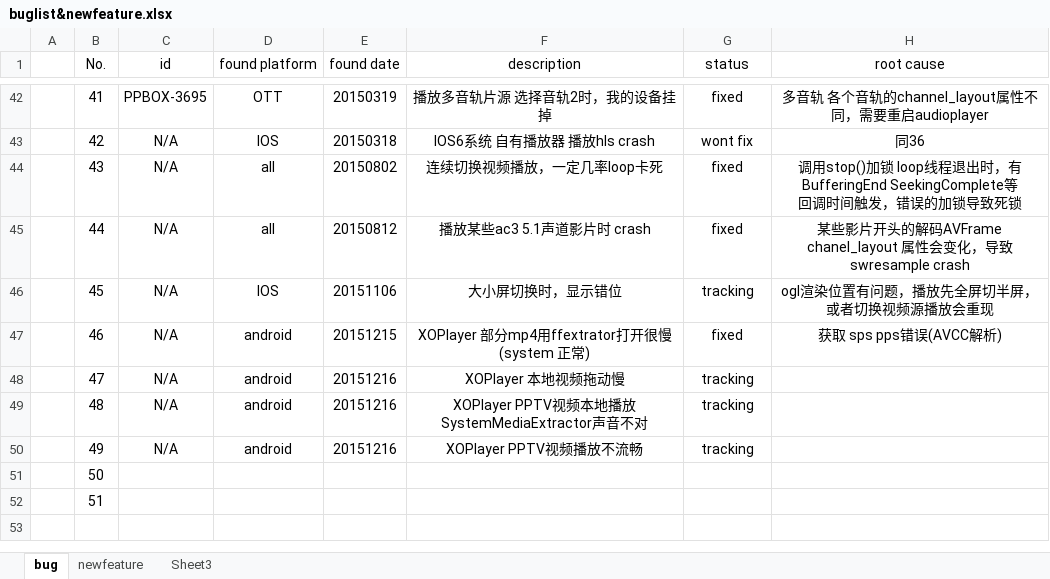
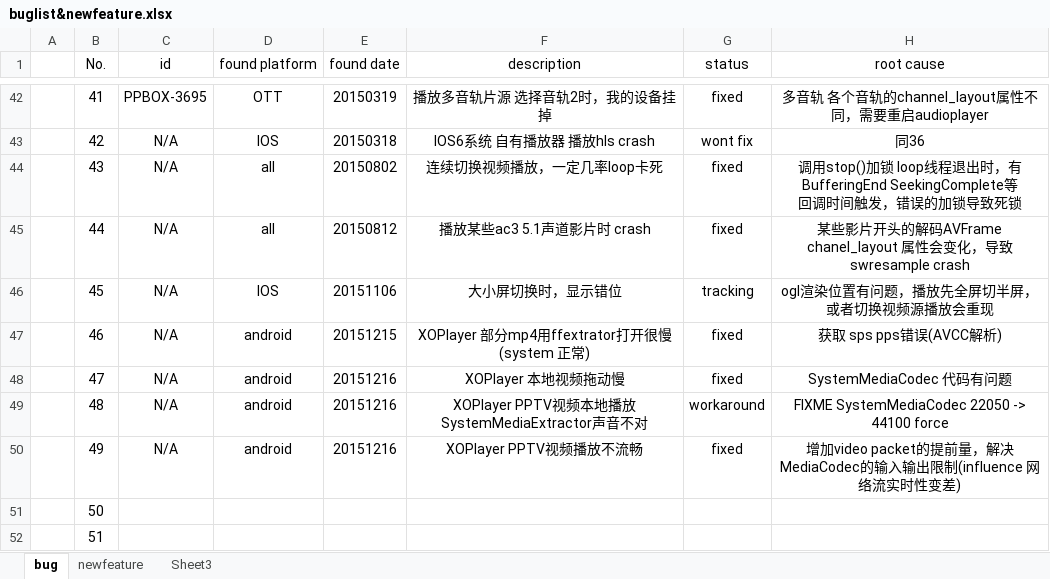
Before and after one commit to peterjerry/MeetSDK, an Excel workbook: engine2/Doc/buglist&newfeature.xlsx, sheet bug, drawn as a sheet; only a part is shown, gaps mark what is left out; values as stored, in another font and other column widths than the file's, no borders; the diff names each change by its address in the sheet, - before the commit and + after, or states it on an @@ line.

Commit message:
MeetSDK 1 fix some clip video lag problem(XOPlayer add setVideoAhead()) 2 XOPlayer use FFMediaExtractor for all case(solve some clip video lag, use SystemMediaExtractor cannot solve gracefully)

```diff
--- a/engine2/Doc/buglist&newfeature.xlsx (sheet bug)
+++ b/engine2/Doc/buglist&newfeature.xlsx (sheet bug)
-G48 (status): tracking
+G48 (status): fixed
-H48 (root cause): (empty)
+H48 (root cause): SystemMediaCodec 代码有问题
-G49 (status): tracking
+G49 (status): workaround
-H49 (root cause): (empty)
+H49 (root cause): FIXME SystemMediaCodec 22050 -> 44100 force
-G50 (status): tracking
+G50 (status): fixed
-H50 (root cause): (empty)
+H50 (root cause): 增加video packet的提前量，解决MediaCodec的输入输出限制(influence 网络流实时性变差)
```
Also changed, not shown: 9 other files.
